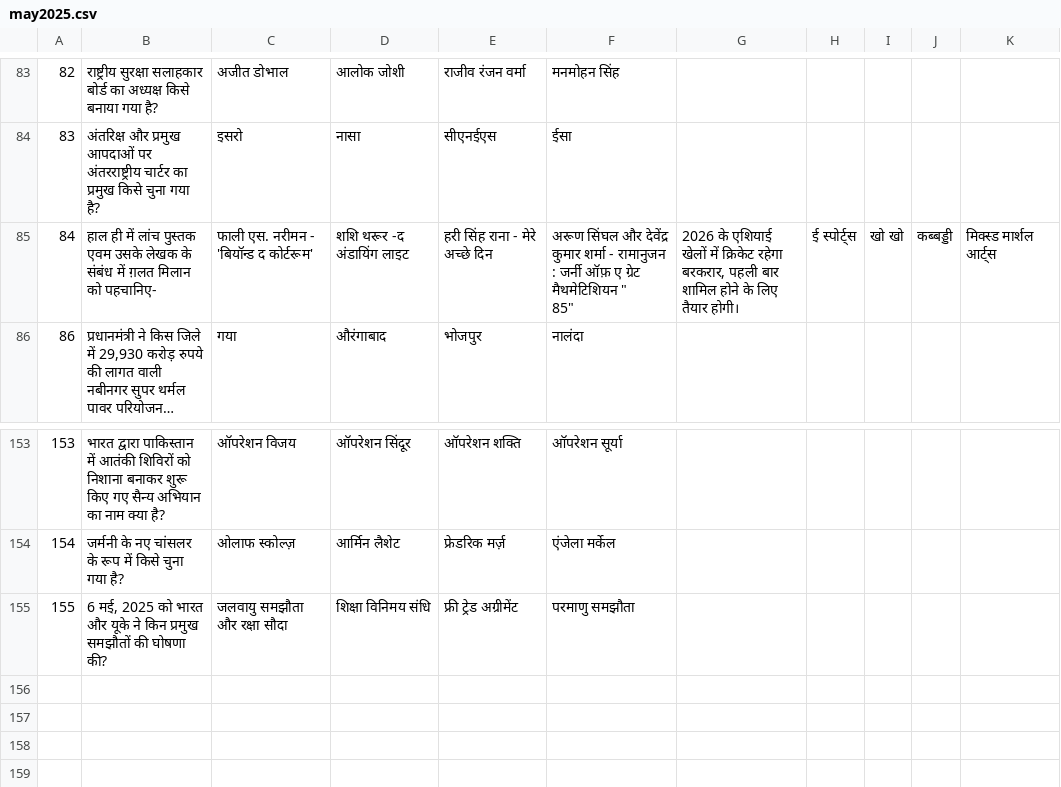
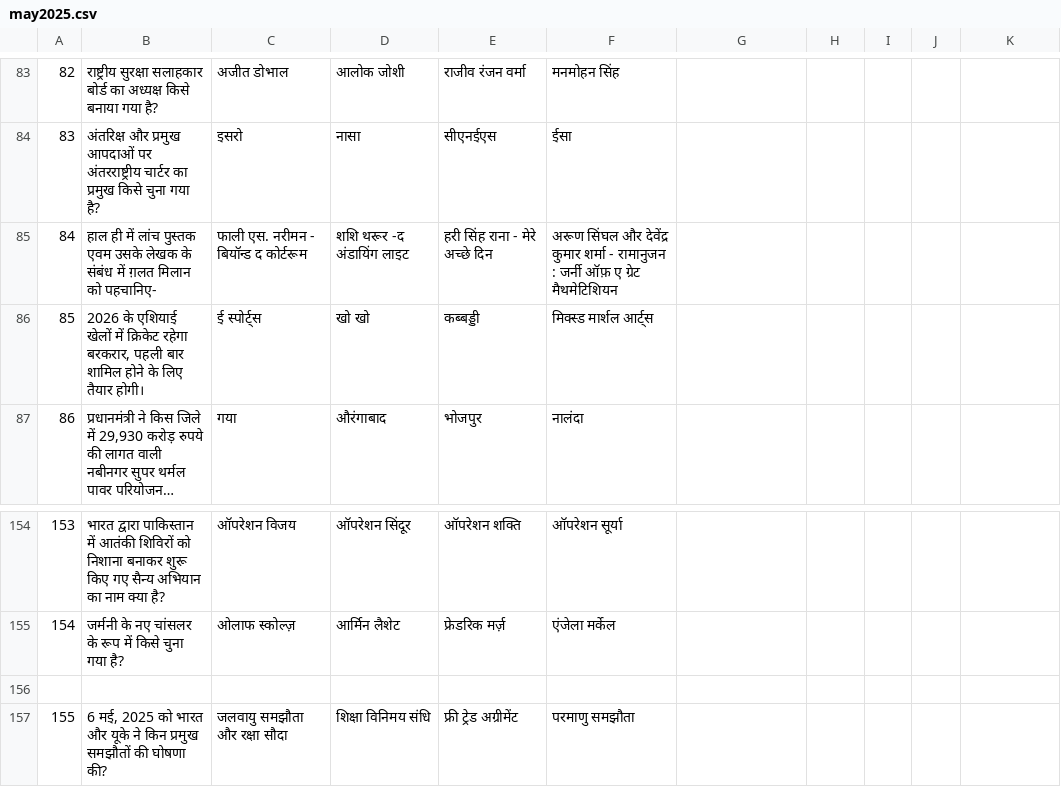
Before and after one commit to its0su0rj/owspracticeits-suraj, a CSV file: may2025.csv, drawn as a sheet; only a part is shown, gaps mark what is left out; long unchanged cells end in …; ↵ is a line break in a cell; the diff names each change by its address in the sheet, - before the commit and + after, or states it on an @@ line.

Commit message:
Update may2025.csv

```diff
--- a/may2025.csv
+++ b/may2025.csv
-C85: फाली एस. नरीमन - 'बियॉन्ड द कोर्टरूम'
+C85: फाली एस. नरीमन - बियॉन्ड द कोर्टरूम
-F85: …ग्रेट मैथमेटिशियन " ↵ 85"
+F85: …ग्रेट मैथमेटिशियन
-G85: 2026 के एशियाई खेलों में क्रिकेट रहेगा बरकरार, पहली बार शामिल होने के लिए तैयार होगी।
+G85: (empty)
-H85: ई स्पोर्ट्स
+H85: (empty)
-I85: खो खो
+I85: (empty)
-J85: कब्बड्डी
+J85: (empty)
-K85: मिक्स्ड मार्शल आर्ट्स
+K85: (empty)
+row 86: 85 | 2026 के एशियाई खेलों में क्रिकेट रहेगा बरकरार, पहली बार शामिल होने के लिए तैयार होगी। | ई स्पोर्ट्स | खो खो | कब्बड्डी | मिक्स्ड मार्शल आर्ट्स
+row 156: (empty)
```
